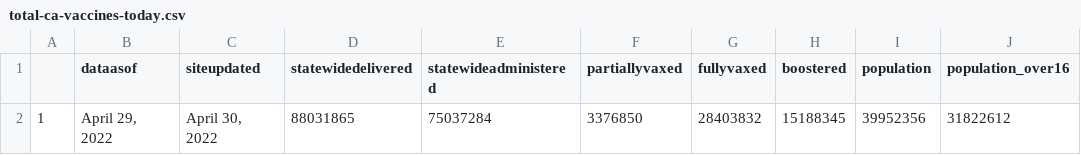
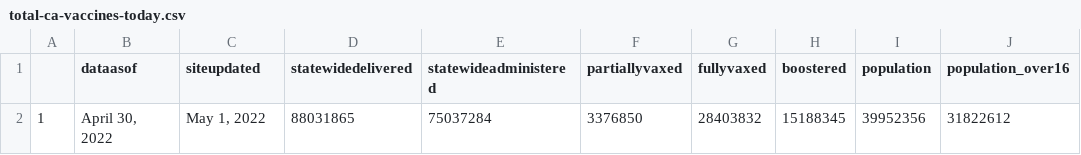
Before and after one commit to abcotvdata/CA-Vaccines, a CSV file: ca-vaccine-data/total-ca-vaccines-today.csv, drawn as a sheet.

Commit message:
GitHub Update CA Vaccine Totals Data 2022-05-01

```diff
--- a/ca-vaccine-data/total-ca-vaccines-today.csv
+++ b/ca-vaccine-data/total-ca-vaccines-today.csv
@@ -1,2 +1,2 @@
 "","dataasof","siteupdated","statewidedelivered","statewideadministered","partiallyvaxed","fullyvaxed","boostered","population","population_over16"
-"1","April 29, 2022","April 30, 2022","88031865","75037284","3376850","28403832","15188345",39952356,31822612
+"1","April 30, 2022","May 1, 2022","88031865","75037284","3376850","28403832","15188345",39952356,31822612
```
